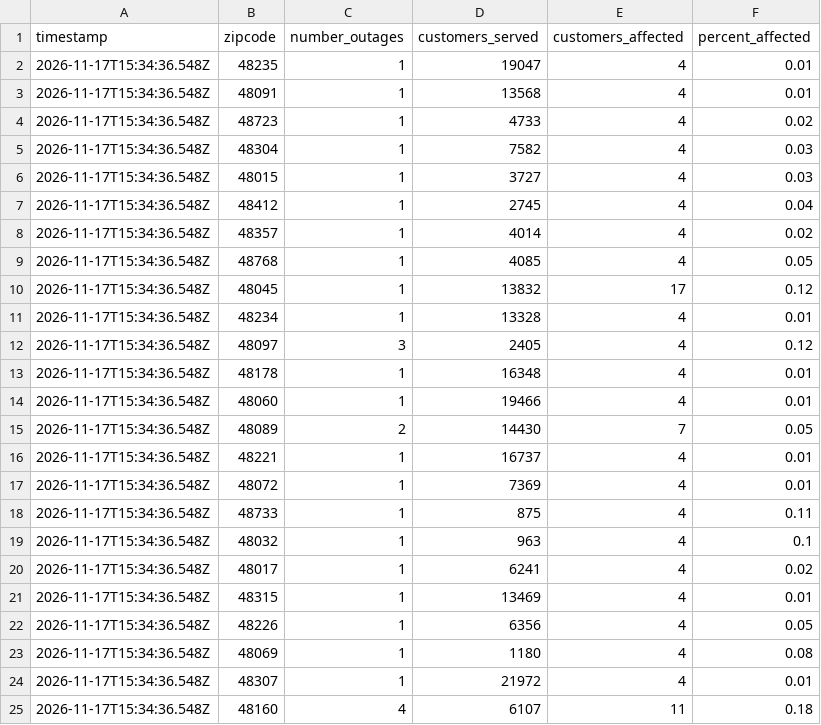
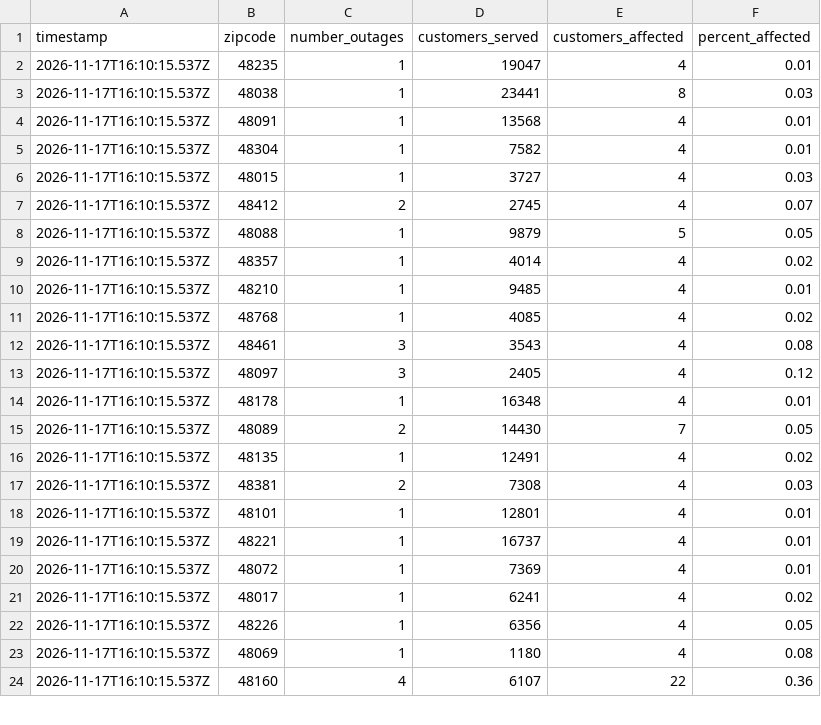
Before and after one commit to dschlaud/dte-outage-tracker, a CSV file: data.csv, drawn as a sheet; only a part is shown; the diff covers the shown part only.

```diff
--- a/data.csv
+++ b/data.csv
@@ -1,25 +1,24 @@
 timestamp,zipcode,number_outages,customers_served,customers_affected,percent_affected
-2026-11-17T15:34:36.548Z,48235,1,19047,4,0.01
-2026-11-17T15:34:36.548Z,48091,1,13568,4,0.01
-2026-11-17T15:34:36.548Z,48723,1,4733,4,0.02
-2026-11-17T15:34:36.548Z,48304,1,7582,4,0.03
-2026-11-17T15:34:36.548Z,48015,1,3727,4,0.03
-2026-11-17T15:34:36.548Z,48412,1,2745,4,0.04
-2026-11-17T15:34:36.548Z,48357,1,4014,4,0.02
-2026-11-17T15:34:36.548Z,48768,1,4085,4,0.05
-2026-11-17T15:34:36.548Z,48045,1,13832,17,0.12
-2026-11-17T15:34:36.548Z,48234,1,13328,4,0.01
-2026-11-17T15:34:36.548Z,48097,3,2405,4,0.12
-2026-11-17T15:34:36.548Z,48178,1,16348,4,0.01
-2026-11-17T15:34:36.548Z,48060,1,19466,4,0.01
-2026-11-17T15:34:36.548Z,48089,2,14430,7,0.05
-2026-11-17T15:34:36.548Z,48221,1,16737,4,0.01
-2026-11-17T15:34:36.548Z,48072,1,7369,4,0.01
-2026-11-17T15:34:36.548Z,48733,1,875,4,0.11
-2026-11-17T15:34:36.548Z,48032,1,963,4,0.1
-2026-11-17T15:34:36.548Z,48017,1,6241,4,0.02
-2026-11-17T15:34:36.548Z,48315,1,13469,4,0.01
-2026-11-17T15:34:36.548Z,48226,1,6356,4,0.05
-2026-11-17T15:34:36.548Z,48069,1,1180,4,0.08
-2026-11-17T15:34:36.548Z,48307,1,21972,4,0.01
-2026-11-17T15:34:36.548Z,48160,4,6107,11,0.18
+2026-11-17T16:10:15.537Z,48235,1,19047,4,0.01
+2026-11-17T16:10:15.537Z,48038,1,23441,8,0.03
+2026-11-17T16:10:15.537Z,48091,1,13568,4,0.01
+2026-11-17T16:10:15.537Z,48304,1,7582,4,0.01
+2026-11-17T16:10:15.537Z,48015,1,3727,4,0.03
+2026-11-17T16:10:15.537Z,48412,2,2745,4,0.07
+2026-11-17T16:10:15.537Z,48088,1,9879,5,0.05
+2026-11-17T16:10:15.537Z,48357,1,4014,4,0.02
+2026-11-17T16:10:15.537Z,48210,1,9485,4,0.01
+2026-11-17T16:10:15.537Z,48768,1,4085,4,0.02
+2026-11-17T16:10:15.537Z,48461,3,3543,4,0.08
+2026-11-17T16:10:15.537Z,48097,3,2405,4,0.12
+2026-11-17T16:10:15.537Z,48178,1,16348,4,0.01
+2026-11-17T16:10:15.537Z,48089,2,14430,7,0.05
+2026-11-17T16:10:15.537Z,48135,1,12491,4,0.02
+2026-11-17T16:10:15.537Z,48381,2,7308,4,0.03
+2026-11-17T16:10:15.537Z,48101,1,12801,4,0.01
+2026-11-17T16:10:15.537Z,48221,1,16737,4,0.01
+2026-11-17T16:10:15.537Z,48072,1,7369,4,0.01
+2026-11-17T16:10:15.537Z,48017,1,6241,4,0.02
+2026-11-17T16:10:15.537Z,48226,1,6356,4,0.05
+2026-11-17T16:10:15.537Z,48069,1,1180,4,0.08
+2026-11-17T16:10:15.537Z,48160,4,6107,22,0.36
```
Also changed, not shown: 5 added rows, 1 removed row and 22 edited cells elsewhere in this file, 2 other files.
